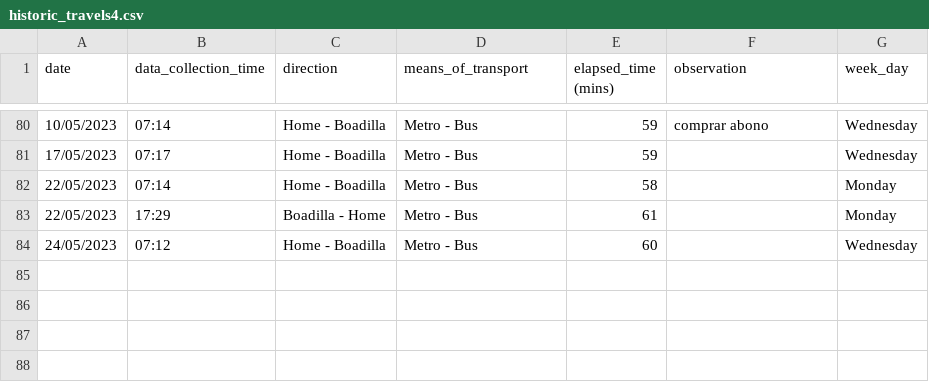
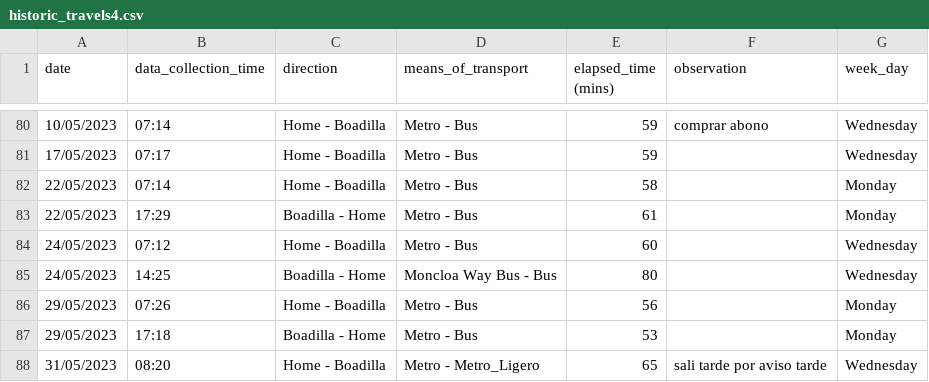
Before and after one commit to xBorja042/time_computer, a CSV file: input_files/historic_travels4.csv, drawn as a sheet; only a part is shown, gaps mark what is left out; the diff names each change by its address in the sheet, - before the commit and + after, or states it on an @@ line.

Commit message:
more travels

```diff
--- a/input_files/historic_travels4.csv
+++ b/input_files/historic_travels4.csv
+row 85: 24/05/2023 | 14:25 | Boadilla - Home | Moncloa Way Bus - Bus | 80 |  | Wednesday
+row 86: 29/05/2023 | 07:26 | Home - Boadilla | Metro - Bus | 56 |  | Monday
+row 87: 29/05/2023 | 17:18 | Boadilla - Home | Metro - Bus | 53 |  | Monday
+row 88: 31/05/2023 | 08:20 | Home - Boadilla | Metro - Metro_Ligero | 65 | sali tarde por aviso tarde | Wednesday
```
Also changed, not shown: input_files/processed_file.csv, 3 other files.
